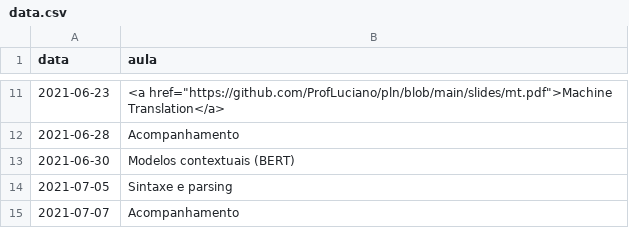
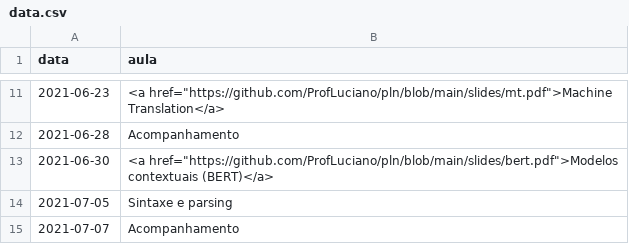
Before and after one commit to ProfLuciano/pln, a CSV file: pages/data.csv, drawn as a sheet; only a part is shown, gaps mark what is left out.

Commit message:
adding slides

```diff
--- a/pages/data.csv
+++ b/pages/data.csv
@@ -12,3 +12,3 @@ data,aula
 2021-06-28,Acompanhamento
-2021-06-30,Modelos contextuais (BERT)
+2021-06-30,<a href="https://github.com/ProfLuciano/pln/blob/main/slides/bert.pdf">Modelos contextuais (BERT)</a>
 2021-07-05,Sintaxe e parsing
```
Also changed, not shown: 3 other files.
